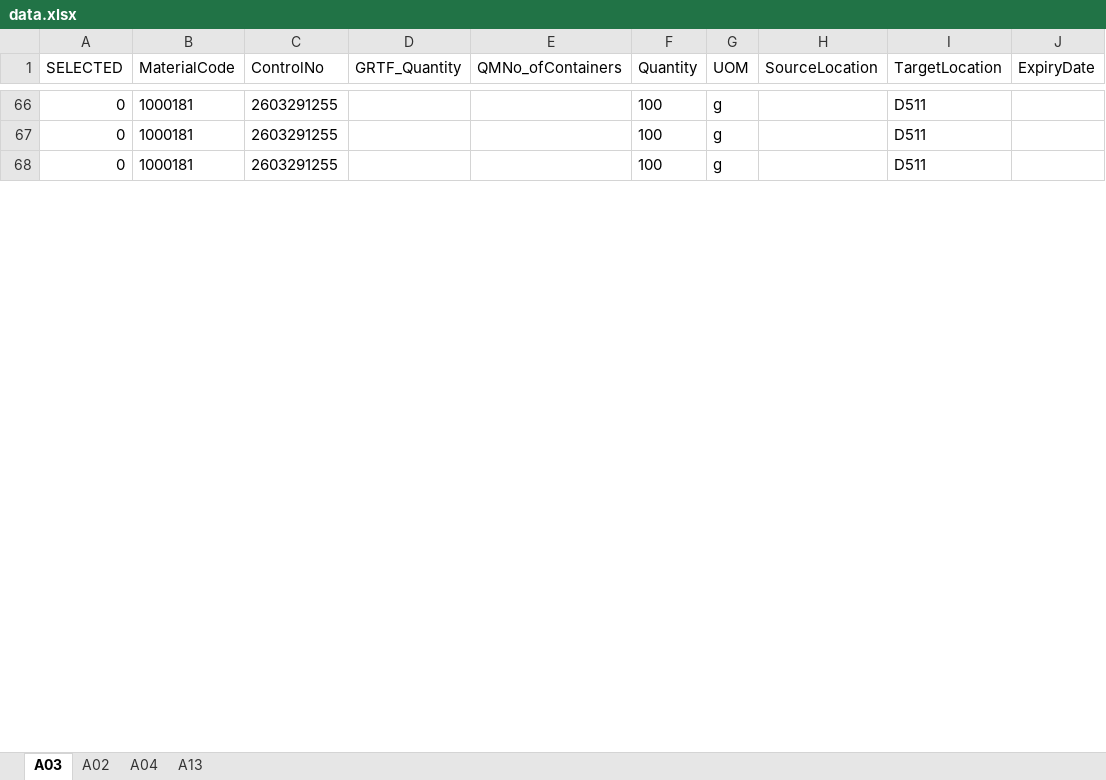
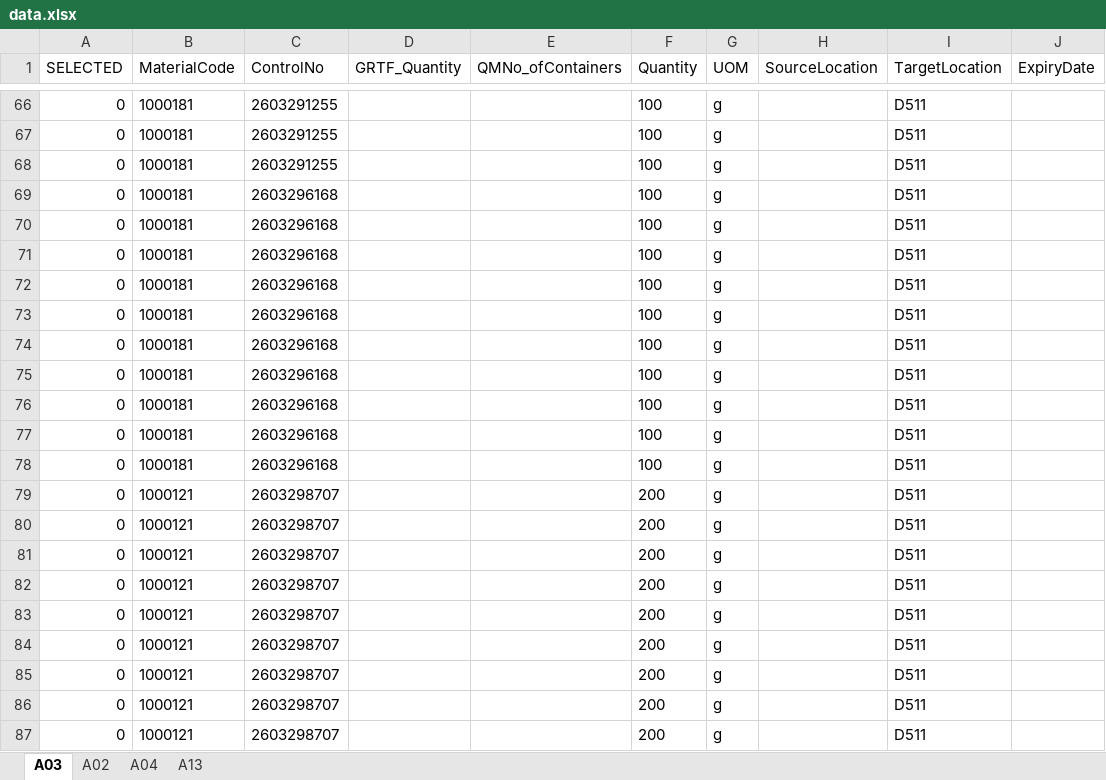
Before and after one commit to jonggun33/tdGenS, an Excel workbook: data.xlsx, sheet A03, drawn as a sheet; only a part is shown, gaps mark what is left out; values as stored, in another font and other column widths than the file's, no borders; table styles not drawn; the diff covers the shown part only; the diff names each change by its address in the sheet, - before the commit and + after, or states it on an @@ line.

```diff
--- a/data.xlsx (sheet A03)
+++ b/data.xlsx (sheet A03)
+row 69: 0 | 1000181 | 2603296168 |  |  | 100 | g |  | D511
+row 70: 0 | 1000181 | 2603296168 |  |  | 100 | g |  | D511
+row 71: 0 | 1000181 | 2603296168 |  |  | 100 | g |  | D511
+row 72: 0 | 1000181 | 2603296168 |  |  | 100 | g |  | D511
+row 73: 0 | 1000181 | 2603296168 |  |  | 100 | g |  | D511
+row 74: 0 | 1000181 | 2603296168 |  |  | 100 | g |  | D511
+row 75: 0 | 1000181 | 2603296168 |  |  | 100 | g |  | D511
+row 76: 0 | 1000181 | 2603296168 |  |  | 100 | g |  | D511
+row 77: 0 | 1000181 | 2603296168 |  |  | 100 | g |  | D511
+row 78: 0 | 1000181 | 2603296168 |  |  | 100 | g |  | D511
+row 79: 0 | 1000121 | 2603298707 |  |  | 200 | g |  | D511
+row 80: 0 | 1000121 | 2603298707 |  |  | 200 | g |  | D511
+row 81: 0 | 1000121 | 2603298707 |  |  | 200 | g |  | D511
+row 82: 0 | 1000121 | 2603298707 |  |  | 200 | g |  | D511
+row 83: 0 | 1000121 | 2603298707 |  |  | 200 | g |  | D511
+row 84: 0 | 1000121 | 2603298707 |  |  | 200 | g |  | D511
+row 85: 0 | 1000121 | 2603298707 |  |  | 200 | g |  | D511
+row 86: 0 | 1000121 | 2603298707 |  |  | 200 | g |  | D511
+row 87: 0 | 1000121 | 2603298707 |  |  | 200 | g |  | D511
```
Also changed, not shown: 1 added row and 20 edited cells elsewhere in this sheet, 6 other files.
